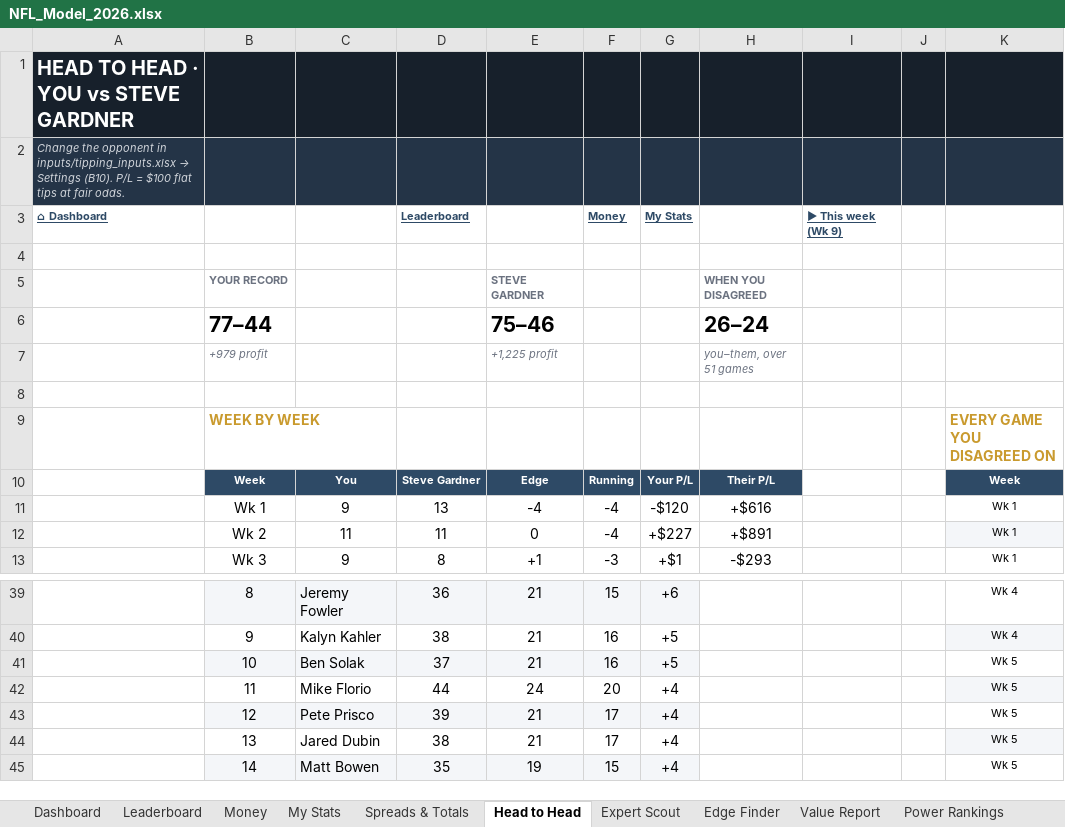
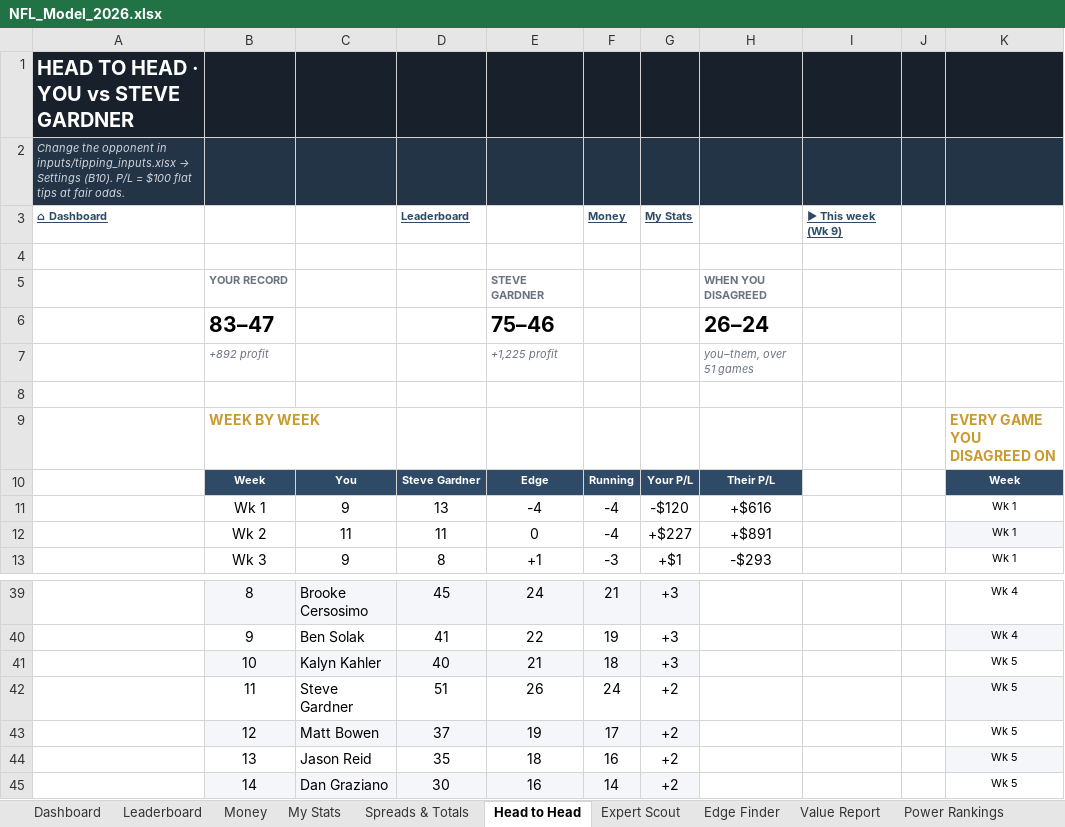
Before and after one commit to THOMASNOONAN155/tios-data, an Excel workbook: nfl-model/output/NFL_Model_2026.xlsx, sheet Head to Head, drawn as a sheet; only a part is shown, gaps mark what is left out; values as stored, in another font and other column widths than the file's, no borders; conditional formats not drawn; the diff covers the shown part only; the diff names each change by its address in the sheet, - before the commit and + after, or states it on an @@ line.

```diff
--- a/nfl-model/output/NFL_Model_2026.xlsx (sheet Head to Head)
+++ b/nfl-model/output/NFL_Model_2026.xlsx (sheet Head to Head)
-B6: 77–44
+B6: 83–47
-B7: +979 profit
+B7: +892 profit
-C39: Jeremy Fowler
+C39: Brooke Cersosimo
-D39: 36
+D39: 45
-E39: 21
+E39: 24
-F39: 15
+F39: 21
-G39: +6
+G39: +3
-C40: Kalyn Kahler
+C40: Ben Solak
-D40: 38
+D40: 41
-E40: 21
+E40: 22
-F40: 16
+F40: 19
-G40:G41: +5
+G40:G41: +3
-C41: Ben Solak
+C41: Kalyn Kahler
-D41: 37
+D41: 40
-F41: 16
+F41: 18
-C42: Mike Florio
+C42: Steve Gardner
-D42: 44
+D42: 51
-E42: 24
+E42: 26
-F42: 20
+F42: 24
-G42:G45: +4
+G42:G45: +2
-C43: Pete Prisco
+C43: Matt Bowen
-D43: 39
+D43: 37
-E43: 21
+E43: 19
-C44: Jared Dubin
+C44: Jason Reid
-D44: 38
+D44: 35
-E44: 21
+E44: 18
-F44: 17
+F44: 16
-C45: Matt Bowen
+C45: Dan Graziano
-D45: 35
+D45: 30
-E45: 19
+E45: 16
-F45: 15
+F45: 14
```
Also changed, not shown: 108 edited cells elsewhere in this sheet, sheet Leaderboard, sheet Expert Scout, sheet My Stats, sheet Money, sheet Spreads & Totals, sheet Value Report, 4 more sheets, charts or pictures, nfl-model/inputs/tipping_inputs.xlsx, 1 other file.
